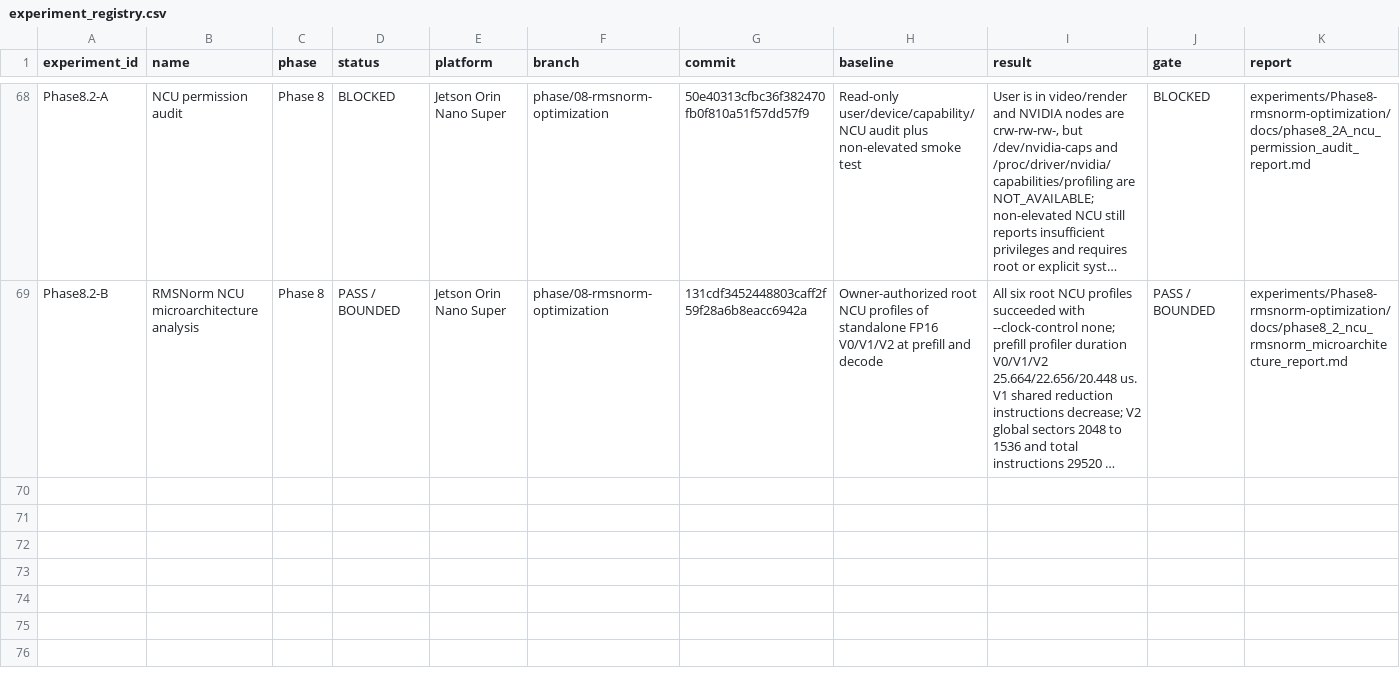
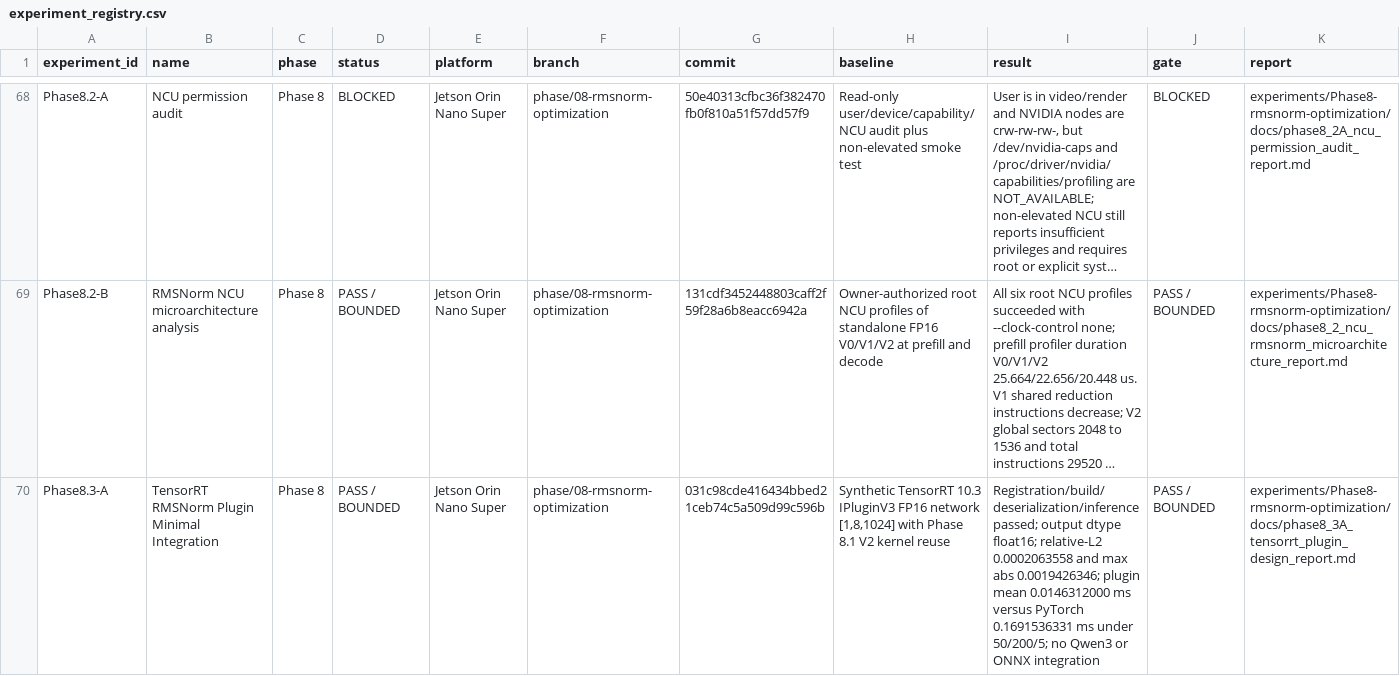
Before and after one commit to FlankKaicoder/jetson-qwen-inference-lab, a CSV file: results/experiment_registry.csv, drawn as a sheet; only a part is shown, gaps mark what is left out; long unchanged cells end in …; rows hold the shown columns only; the diff names each change by its address in the sheet, - before the commit and + after, or states it on an @@ line.

Commit message:
phase8.3a: add tensorrt rmsnorm plugin prototype

```diff
--- a/results/experiment_registry.csv
+++ b/results/experiment_registry.csv
+row 70: Phase8.3-A | TensorRT RMSNorm Plugin Minimal Integration | Phase 8 | PASS / BOUNDED | Jetson Orin Nano Super | phase/08-rmsnorm-optimization | 031c98cde416434bbed21ceb74c5a509d99c596b | Synthetic TensorRT 10.3 IPluginV3 FP16 network [1,8,1024] with Phase 8.1 V2 kernel reuse | Registration/build/deserialization/inference passed; output dtype float16; relative-L2 0.0002063558 and max abs 0.0019426346; plugin mean 0.0146312000 ms versus PyTorch 0.1691536331 ms under 50/200/5; no Qwen3 or ONNX integration | PASS / BOUNDED | experiments/Phase8-rmsnorm-optimization/docs/phase8_3A_tensorrt_plugin_design_report.md
```
Also changed, not shown: 27 other files.
